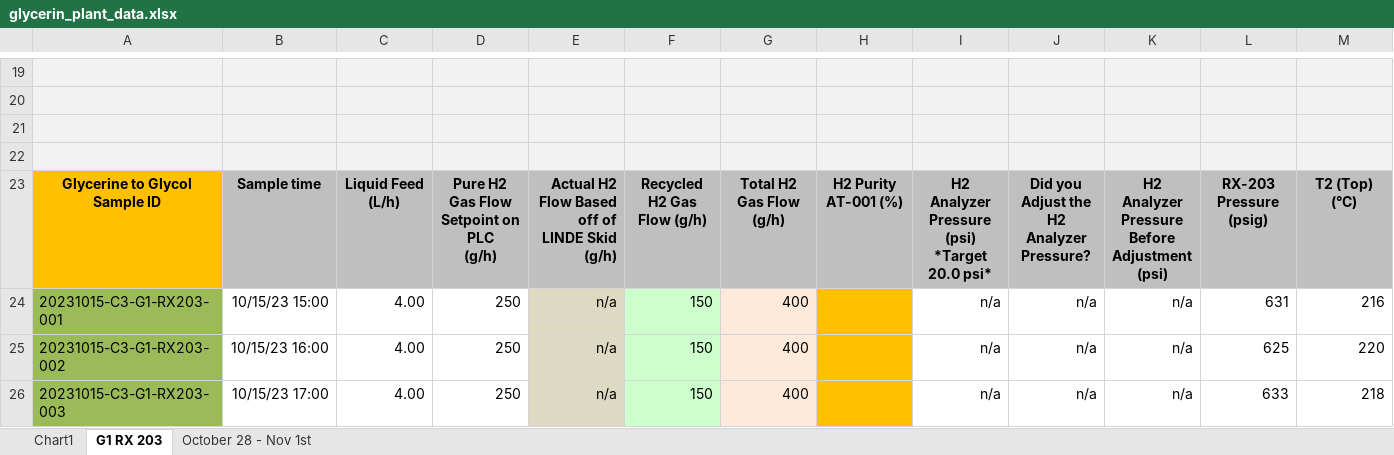
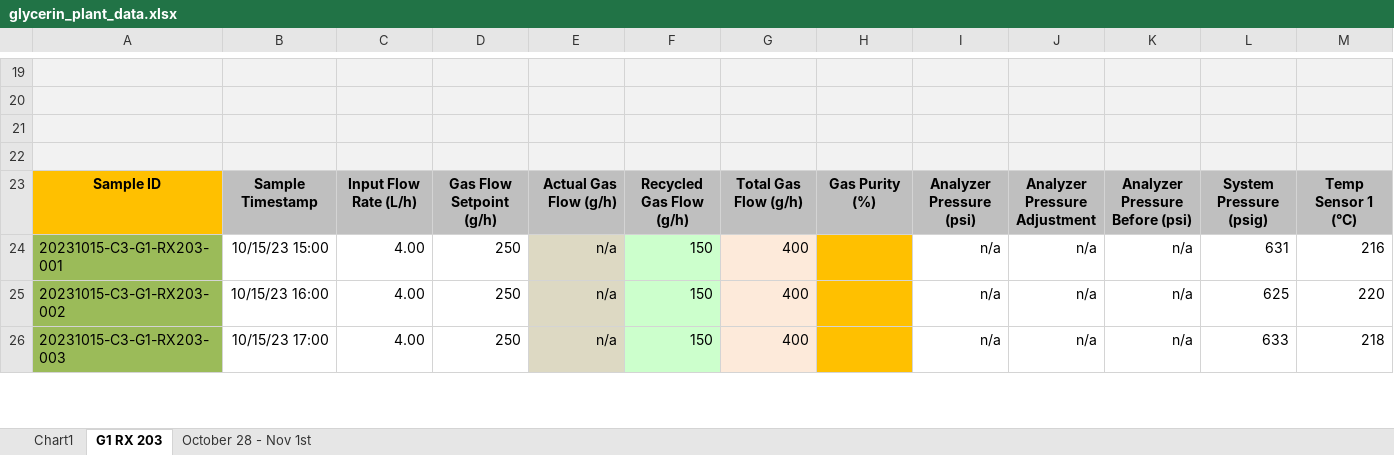
Before and after one commit to RomanShrestha07/capstone-project-sanitized, an Excel workbook: data/glycerin_plant_data.xlsx, sheet G1 RX 203, drawn as a sheet; only a part is shown, gaps mark what is left out; values as stored, in another font and other column widths than the file's, no borders; charts and pictures not drawn; ↵ is a line break in a cell; the diff covers the shown part only; the diff names each change by its address in the sheet, - before the commit and + after, or states it on an @@ line.

```diff
--- a/data/glycerin_plant_data.xlsx (sheet G1 RX 203)
+++ b/data/glycerin_plant_data.xlsx (sheet G1 RX 203)
-A23: Glycerine to Glycol Sample ID
+A23: Sample ID
-B23: Sample time
+B23: Sample Timestamp
-C23: Liquid Feed ↵ (L/h)
+C23: Input Flow Rate (L/h)
-D23: Pure H2 Gas Flow Setpoint on PLC ↵ (g/h)
+D23: Gas Flow Setpoint (g/h)
-E23: Actual H2 Flow Based off of LINDE Skid (g/h)
+E23: Actual Gas Flow (g/h)
-F23: Recycled H2 Gas Flow (g/h)
+F23: Recycled Gas Flow (g/h)
-G23: Total H2 Gas Flow (g/h)
+G23: Total Gas Flow (g/h)
-H23: H2 Purity AT-001 (%)
+H23: Gas Purity (%)
-I23: H2 Analyzer Pressure (psi) *Target 20.0 psi*
+I23: Analyzer Pressure (psi)
-J23: Did you Adjust the H2 Analyzer Pressure?
+J23: Analyzer Pressure Adjustment
-K23: H2 Analyzer Pressure Before Adjustment (psi)
+K23: Analyzer Pressure Before (psi)
-L23: RX-203 Pressure (psig)
+L23: System Pressure (psig)
-M23: T2 (Top) ↵ (°C)
+M23: Temp Sensor 1 (°C)
```
Also changed, not shown: 7 edited cells elsewhere in this sheet, charts or pictures, 6 other files.
